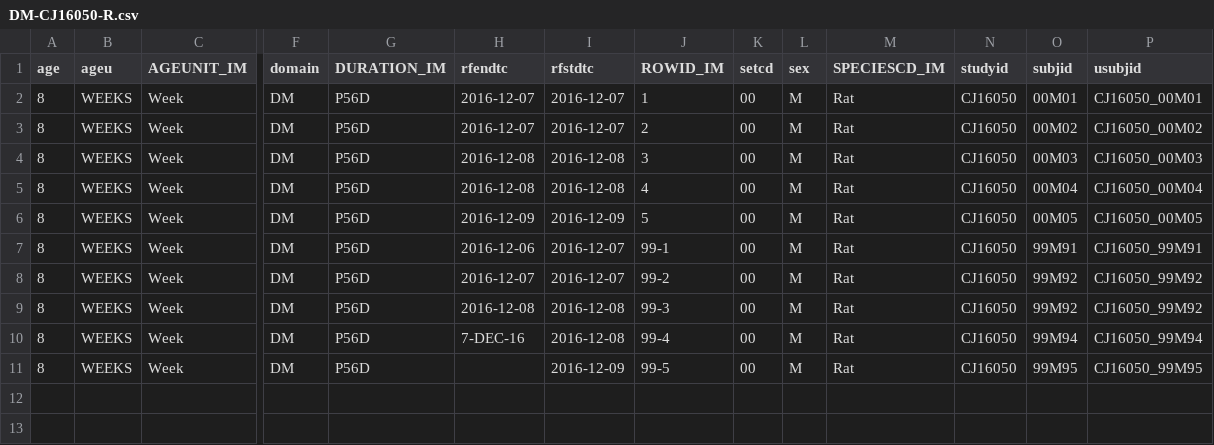
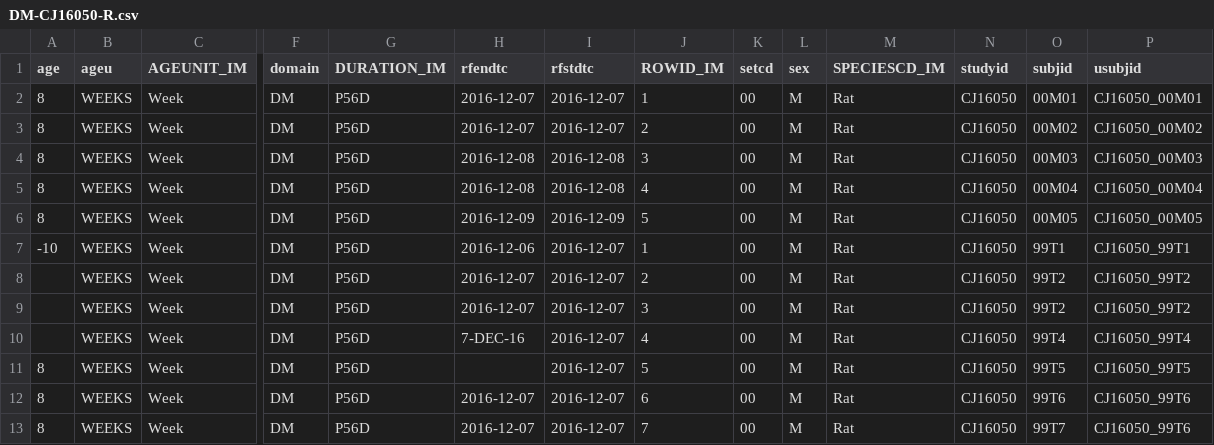
Before and after one commit to phuse-org/SENDConform, a CSV file: data/studies/RE Function in Rats/ttl/DM-CJ16050-R.csv, drawn as a sheet; only a part is shown, gaps mark what is left out; addresses are those after the commit; rows hold the shown columns only; the diff names each change by its address in the sheet, - before the commit and + after, or states it on an @@ line.

```diff
--- a/data/studies/RE Function in Rats/ttl/DM-CJ16050-R.csv
+++ b/data/studies/RE Function in Rats/ttl/DM-CJ16050-R.csv
-A7 (age): 8
+A7 (age): -10
-J7 (ROWID_IM): 99-1
+J7 (ROWID_IM): 1
-O7 (subjid): 99M91
+O7 (subjid): 99T1
-P7 (usubjid): CJ16050_99M91
+P7 (usubjid): CJ16050_99T1
-A8 (age): 8
+A8 (age): (empty)
-J8 (ROWID_IM): 99-2
+J8 (ROWID_IM): 2
-O8 (subjid): 99M92
+O8 (subjid): 99T2
-P8 (usubjid): CJ16050_99M92
+P8 (usubjid): CJ16050_99T2
+row 9:  | WEEKS | Week | DM | P56D | 2016-12-07 | 2016-12-07 | 3 | 00 | M | Rat | CJ16050 | 99T2 | CJ16050_99T2
+row 10:  | WEEKS | Week | DM | P56D | 7-DEC-16 | 2016-12-07 | 4 | 00 | M | Rat | CJ16050 | 99T4 | CJ16050_99T4
-H11 (rfendtc): 2016-12-08
+H11 (rfendtc): (empty)
-I11:I12 (rfstdtc): 2016-12-08
+I11:I12 (rfstdtc): 2016-12-07
-J11 (ROWID_IM): 99-3
+J11 (ROWID_IM): 5
-O11 (subjid): 99M92
+O11 (subjid): 99T5
-P11 (usubjid): CJ16050_99M92
+P11 (usubjid): CJ16050_99T5
-H12 (rfendtc): 7-DEC-16
+H12 (rfendtc): 2016-12-07
-J12 (ROWID_IM): 99-4
+J12 (ROWID_IM): 6
-O12 (subjid): 99M94
+O12 (subjid): 99T6
-P12 (usubjid): CJ16050_99M94
+P12 (usubjid): CJ16050_99T6
-H13 (rfendtc): (empty)
+H13 (rfendtc): 2016-12-07
-I13 (rfstdtc): 2016-12-09
+I13 (rfstdtc): 2016-12-07
-J13 (ROWID_IM): 99-5
+J13 (ROWID_IM): 7
-O13 (subjid): 99M95
+O13 (subjid): 99T7
-P13 (usubjid): CJ16050_99M95
+P13 (usubjid): CJ16050_99T6
```
Also changed, not shown: data/studies/RE Function in Rats/ttl/Graphmeta-CJ16050.csv, 7 other files.
